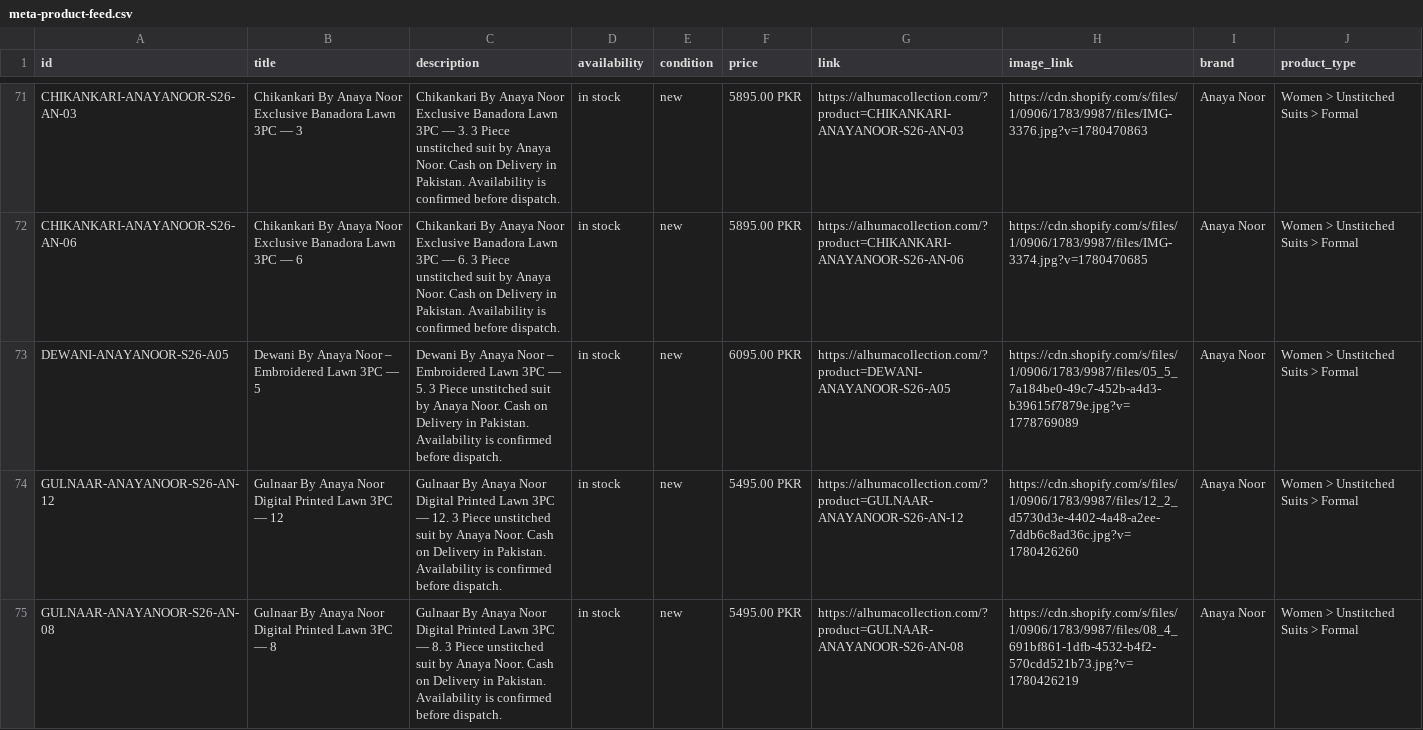
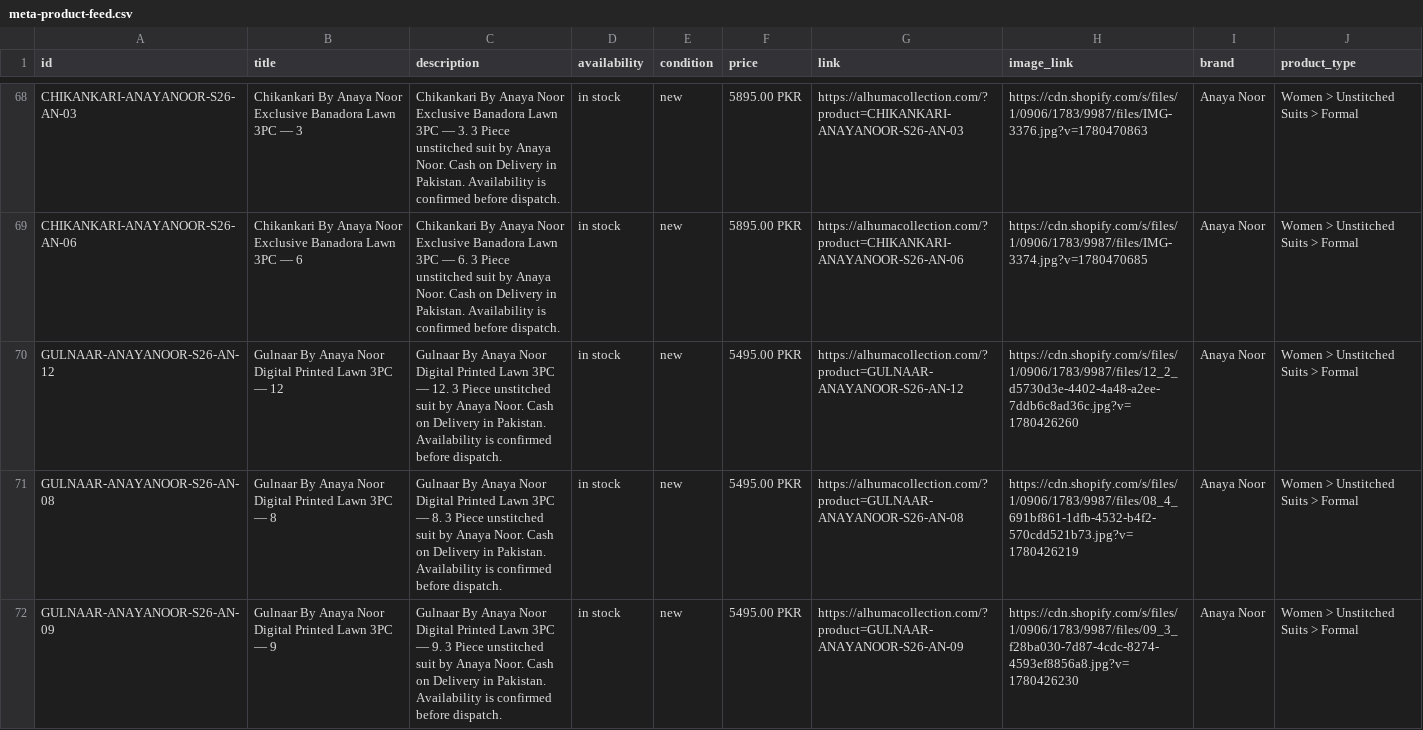
Before and after one commit to mfdigisol-creator/mfdigisol-creator.github.io, a CSV file: catalogue/meta-product-feed.csv, drawn as a sheet; only a part is shown, gaps mark what is left out; the shorter side is filled out with more unchanged rows; the diff covers the shown part only.

```diff
--- a/catalogue/meta-product-feed.csv
+++ b/catalogue/meta-product-feed.csv
@@ -72,3 +69,2 @@
 "CHIKANKARI-ANAYANOOR-S26-AN-06","Chikankari By Anaya Noor Exclusive Banadora Lawn 3PC — 6","Chikankari By Anaya Noor Exclusive Banadora Lawn 3PC — 6. 3 Piece unstitched suit by Anaya Noor. Cash on Delivery in Pakistan. Availability is confirmed before dispatch.","in stock","new","5895.00 PKR","https://alhumacollection.com/?product=CHIKANKARI-ANAYANOOR-S26-AN-06","https://cdn.shopify.com/s/files/1/0906/1783/9987/files/IMG-3374.jpg?v=1780470685","Anaya Noor","Women > Unstitched Suits > Formal"
-"DEWANI-ANAYANOOR-S26-A05","Dewani By Anaya Noor – Embroidered Lawn 3PC — 5","Dewani By Anaya Noor – Embroidered Lawn 3PC — 5. 3 Piece unstitched suit by Anaya Noor. Cash on Delivery in Pakistan. Availability is confirmed before dispatch.","in stock","new","6095.00 PKR","https://alhumacollection.com/?product=DEWANI-ANAYANOOR-S26-A05","https://cdn.shopify.com/s/files/1/0906/1783/9987/files/05_5_7a184be0-49c7-452b-a4d3-b39615f7879e.jpg?v=1778769089","Anaya Noor","Women > Unstitched Suits > Formal"
 "GULNAAR-ANAYANOOR-S26-AN-12","Gulnaar By Anaya Noor Digital Printed Lawn 3PC — 12","Gulnaar By Anaya Noor Digital Printed Lawn 3PC — 12. 3 Piece unstitched suit by Anaya Noor. Cash on Delivery in Pakistan. Availability is confirmed before dispatch.","in stock","new","5495.00 PKR","https://alhumacollection.com/?product=GULNAAR-ANAYANOOR-S26-AN-12","https://cdn.shopify.com/s/files/1/0906/1783/9987/files/12_2_d5730d3e-4402-4a48-a2ee-7ddb6c8ad36c.jpg?v=1780426260","Anaya Noor","Women > Unstitched Suits > Formal"
```
Also changed, not shown: 4 added rows and 9 removed rows elsewhere in this file, 27 other files.
